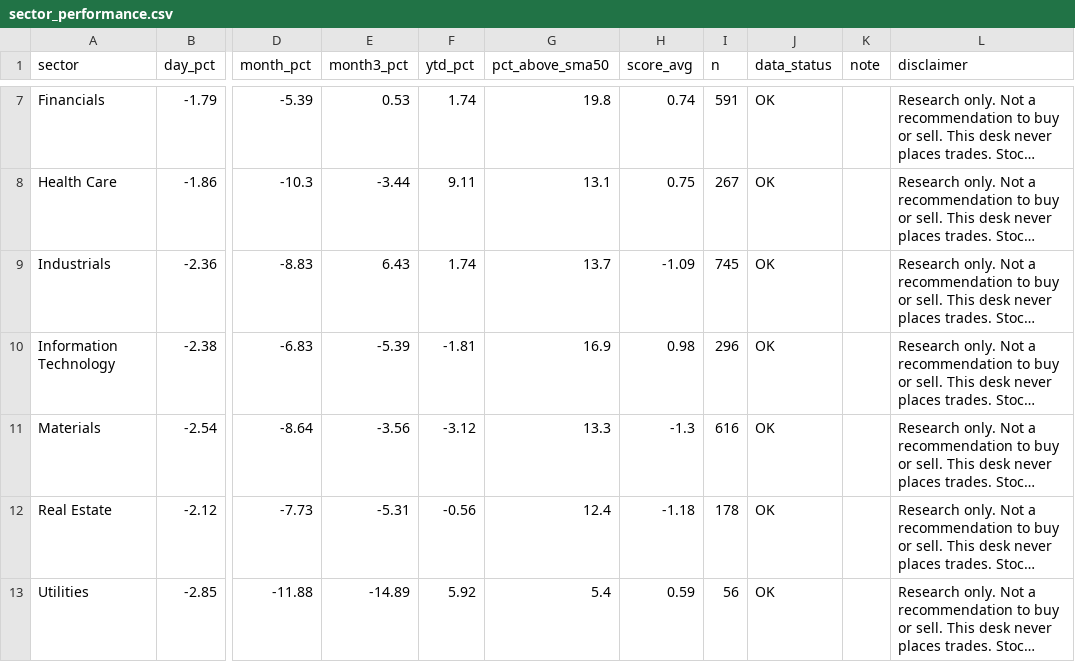
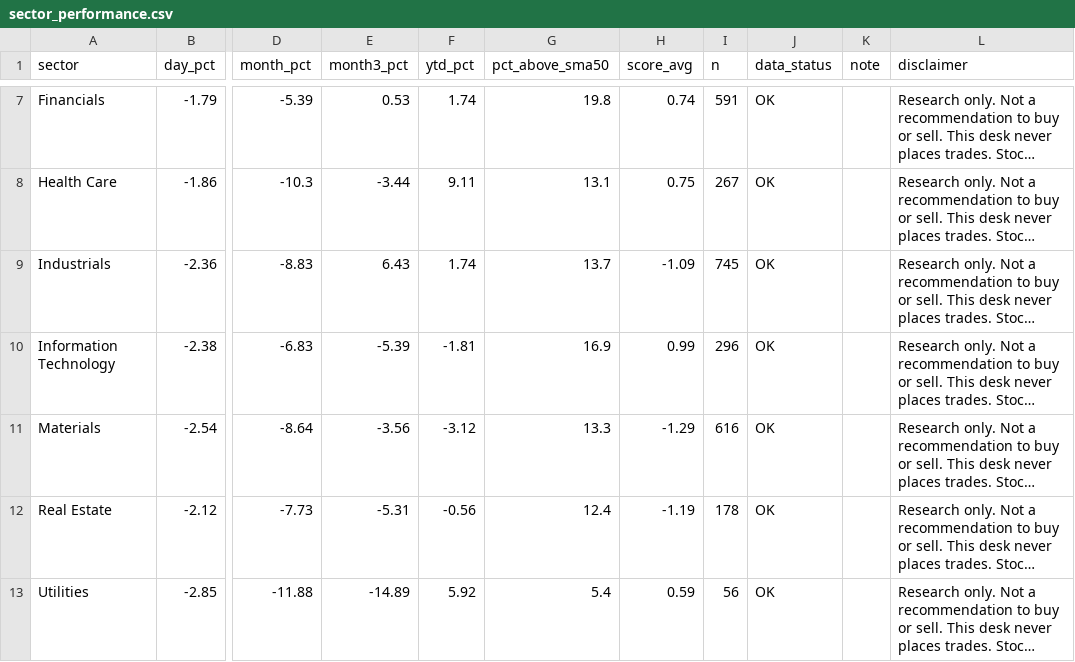
Before and after one commit to PatelNicknp/nicks-india-stock-desk, a CSV file: data/sector_performance.csv, drawn as a sheet; only a part is shown, gaps mark what is left out; long unchanged cells end in …; the diff names each change by its address in the sheet, - before the commit and + after, or states it on an @@ line.

```diff
--- a/data/sector_performance.csv
+++ b/data/sector_performance.csv
-H10 (score_avg): 0.98
+H10 (score_avg): 0.99
-H11 (score_avg): -1.3
+H11 (score_avg): -1.29
-H12 (score_avg): -1.18
+H12 (score_avg): -1.19
```
Also changed, not shown: data/analyst_ratings.csv, data/freshness.csv, 20 other files.
